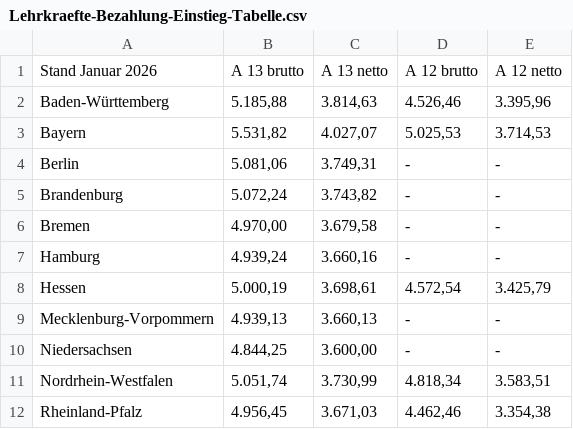
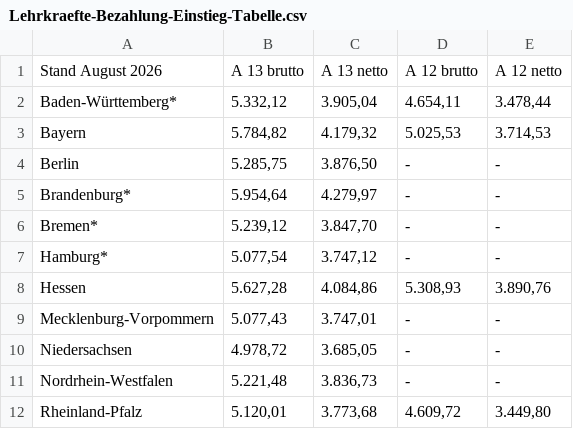
Before and after one commit to GEW-Bund/lehrkraeftebezahlung, a CSV file: Lehrkraefte-Bezahlung-Einstieg-Tabelle.csv, drawn as a sheet; only a part is shown; the diff covers the shown part only.

Commit message:
Update August 2026

```diff
--- a/Lehrkraefte-Bezahlung-Einstieg-Tabelle.csv
+++ b/Lehrkraefte-Bezahlung-Einstieg-Tabelle.csv
@@ -1,12 +1,12 @@
-Stand Januar 2026;A 13 brutto;A 13 netto;A 12 brutto;A 12 netto
-Baden-Württemberg; 5.185,88   ; 3.814,63   ; 4.526,46   ; 3.395,96
-Bayern; 5.531,82   ; 4.027,07   ; 5.025,53   ; 3.714,53
-Berlin; 5.081,06   ; 3.749,31   ; - ; -
-Brandenburg; 5.072,24   ; 3.743,82   ; - ; -
-Bremen; 4.970,00   ; 3.679,58   ; - ; -
-Hamburg; 4.939,24   ; 3.660,16   ; - ; -
-Hessen; 5.000,19   ; 3.698,61   ; 4.572,54   ; 3.425,79
-Mecklenburg-Vorpommern; 4.939,13   ; 3.660,13   ; - ; -
-Niedersachsen; 4.844,25   ; 3.600,00   ; - ; -
-Nordrhein-Westfalen; 5.051,74   ; 3.730,99   ; 4.818,34   ; 3.583,51
-Rheinland-Pfalz; 4.956,45   ; 3.671,03   ; 4.462,46   ; 3.354,38
+Stand August 2026;A 13 brutto;A 13 netto;A 12 brutto;A 12 netto
+Baden-Württemberg*; 5.332,12   ; 3.905,04   ; 4.654,11   ; 3.478,44
+Bayern; 5.784,82   ; 4.179,32   ; 5.025,53   ; 3.714,53
+Berlin; 5.285,75   ; 3.876,50   ; - ; -
+Brandenburg*; 5.954,64   ; 4.279,97   ; - ; -
+Bremen*; 5.239,12   ; 3.847,70   ; - ; -
+Hamburg*; 5.077,54   ; 3.747,12   ; - ; -
+Hessen; 5.627,28   ; 4.084,86   ; 5.308,93   ; 3.890,76
+Mecklenburg-Vorpommern; 5.077,43   ; 3.747,01   ; - ; -
+Niedersachsen; 4.978,72   ; 3.685,05   ; - ; -
+Nordrhein-Westfalen; 5.221,48   ; 3.836,73   ; - ; -
+Rheinland-Pfalz; 5.120,01   ; 3.773,68   ; 4.609,72   ; 3.449,80
```
Also changed, not shown: 13 edited cells elsewhere in this file.
